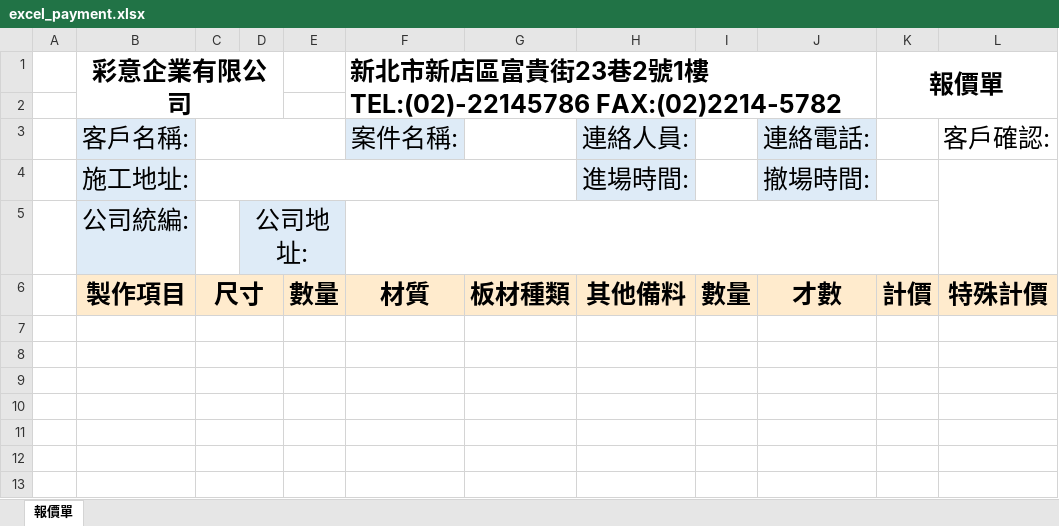
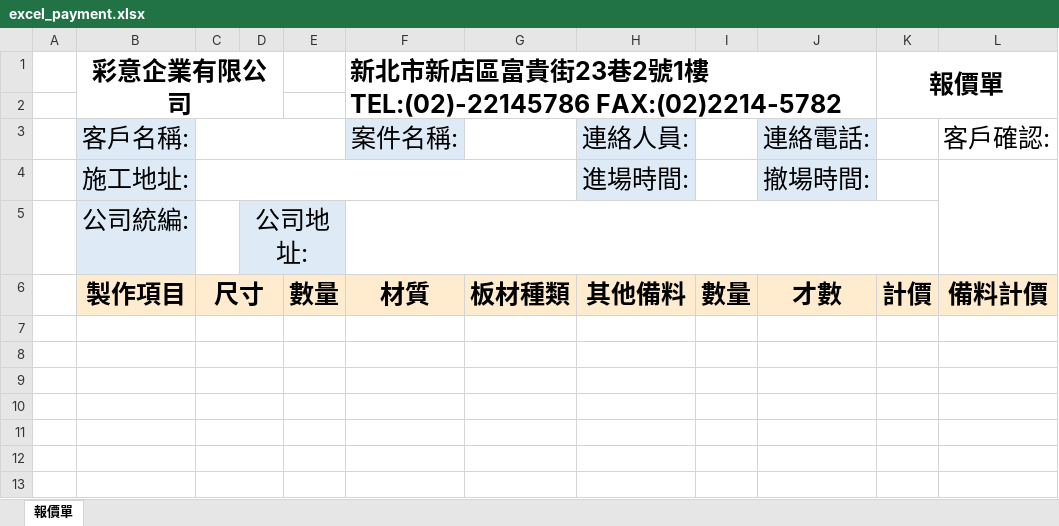
Before and after one commit to jackey10055206/work-order, an Excel workbook: excel_payment.xlsx, sheet 報價單, drawn as a sheet; only a part is shown; values as stored, in another font and other column widths than the file's, no borders; the diff names each change by its address in the sheet, - before the commit and + after, or states it on an @@ line.

```diff
--- a/excel_payment.xlsx (sheet 報價單)
+++ b/excel_payment.xlsx (sheet 報價單)
-L6: 特殊計價
+L6: 備料計價
```
Also changed, not shown: 4 other files.
